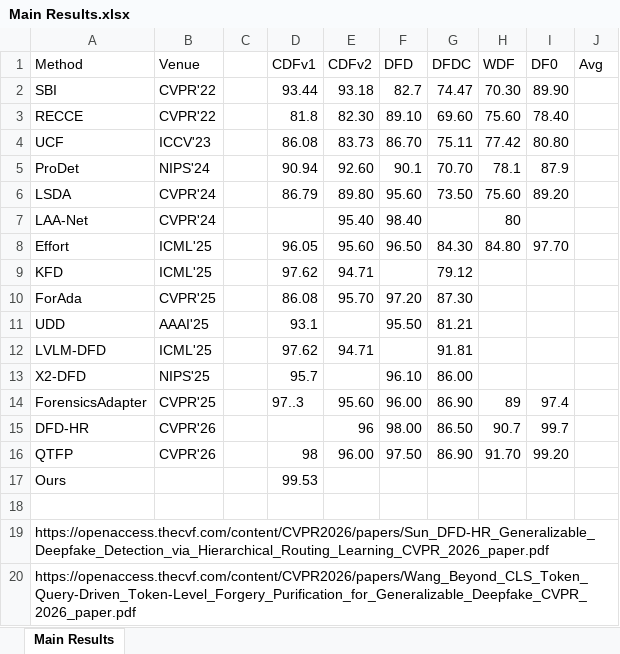
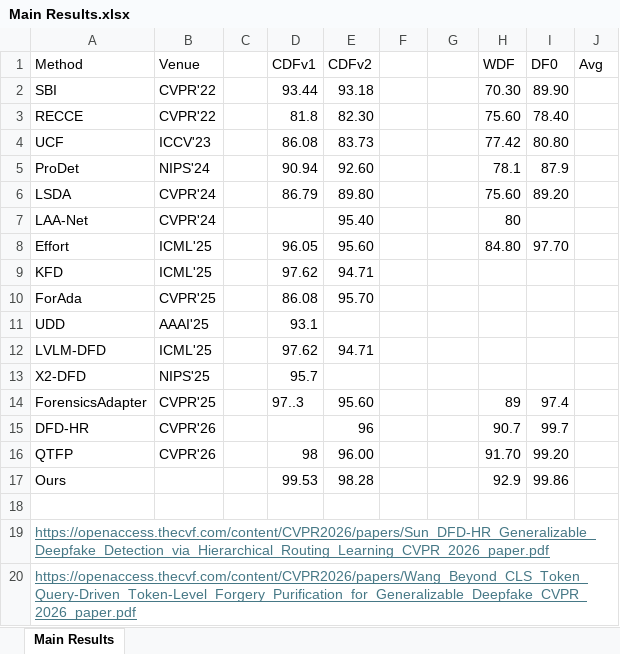
Before and after one commit to Krishna-Nohwal/TimelyDINO, an Excel workbook: Main Results.xlsx, sheet Main Results, drawn as a sheet; values as stored, in another font and other column widths than the file's, no borders; the diff names each change by its address in the sheet, - before the commit and + after, or states it on an @@ line.

Commit message:
cdfv3 test

```diff
--- a/Main Results.xlsx (sheet Main Results)
+++ b/Main Results.xlsx (sheet Main Results)
-F1: DFD
+F1: (empty)
-G1: DFDC
+G1: (empty)
-F2: 82.7
+F2: (empty)
-G2: 74.47
+G2: (empty)
-F3: 89.10
+F3: (empty)
-G3: 69.60
+G3: (empty)
-F4: 86.70
+F4: (empty)
-G4: 75.11
+G4: (empty)
-F5: 90.1
+F5: (empty)
-G5: 70.70
+G5: (empty)
-F6: 95.60
+F6: (empty)
-G6: 73.50
+G6: (empty)
-F7: 98.40
+F7: (empty)
-F8: 96.50
+F8: (empty)
-G8: 84.30
+G8: (empty)
-G9: 79.12
+G9: (empty)
-F10: 97.20
+F10: (empty)
-G10: 87.30
+G10: (empty)
-F11: 95.50
+F11: (empty)
-G11: 81.21
+G11: (empty)
-G12: 91.81
+G12: (empty)
-F13: 96.10
+F13: (empty)
-G13: 86.00
+G13: (empty)
-F14: 96.00
+F14: (empty)
-G14: 86.90
+G14: (empty)
-F15: 98.00
+F15: (empty)
-G15: 86.50
+G15: (empty)
-F16: 97.50
+F16: (empty)
-G16: 86.90
+G16: (empty)
-E17 (CDFv2): (empty)
+E17 (CDFv2): 98.28
-H17 (WDF): (empty)
+H17 (WDF): 92.9
-I17 (DF0): (empty)
+I17 (DF0): 99.86
@@ A19:A20 underline: off → on, text colour: black → #467886 @@
```
Also changed, not shown: 10 other files.
